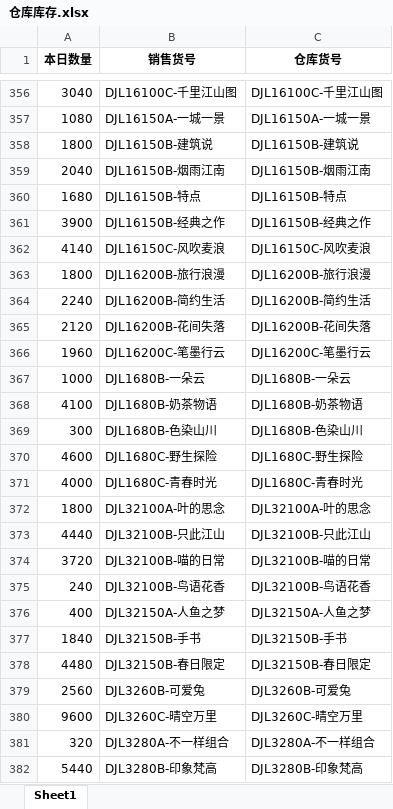
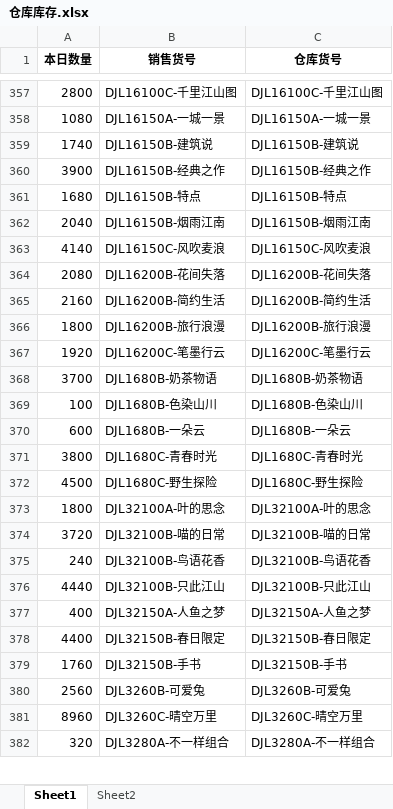
Before and after one commit to reddatetea/fish, an Excel workbook: 仓库库存.xlsx, sheet Sheet1, drawn as a sheet; only a part is shown, gaps mark what is left out; values as stored, in another font and other column widths than the file's, no borders; removed rows and columns are numbered as before the commit, all else as after; the diff covers the shown part only; the diff names each change by its address in the sheet, - before the commit and + after, or states it on an @@ line.

```diff
--- a/仓库库存.xlsx (sheet Sheet1)
+++ b/仓库库存.xlsx (sheet Sheet1)
+sheet tab: Sheet2
-A357 (本日数量): 3040
+A357 (本日数量): 2800
-A359 (本日数量): 1800
+A359 (本日数量): 1740
@@ row 360 moved to row 361: 1680 @@
@@ row 359 moved to row 362: 2040 @@
+row 364: 2080 | DJL16200B-花间失落 | DJL16200B-花间失落
+row 365: 2160 | DJL16200B-简约生活 | DJL16200B-简约生活
-row 364: 2240 | DJL16200B-简约生活 | DJL16200B-简约生活
-row 365: 2120 | DJL16200B-花间失落 | DJL16200B-花间失落
-A367 (本日数量): 1960
+A367 (本日数量): 1920
-row 367: 1000 | DJL1680B-一朵云 | DJL1680B-一朵云
-A368 (本日数量): 4100
+A368 (本日数量): 3700
-A369 (本日数量): 300
+A369 (本日数量): 100
-row 370: 4600 | DJL1680C-野生探险 | DJL1680C-野生探险
+row 370: 600 | DJL1680B-一朵云 | DJL1680B-一朵云
-A371 (本日数量): 4000
+A371 (本日数量): 3800
+row 372: 4500 | DJL1680C-野生探险 | DJL1680C-野生探险
@@ row 373 moved to row 376: 4440 @@
-row 377: 1840 | DJL32150B-手书 | DJL32150B-手书
-A378 (本日数量): 4480
+A378 (本日数量): 4400
+row 379: 1760 | DJL32150B-手书 | DJL32150B-手书
-A381 (本日数量): 9600
+A381 (本日数量): 8960
@@ row 382 moved to row 385: 5440 @@
```
Also changed, not shown: 90 added rows, 88 removed rows, 134 moved rows and 277 edited cells elsewhere in this sheet, 11.xlsx, 111.xlsx, 15 other files.
